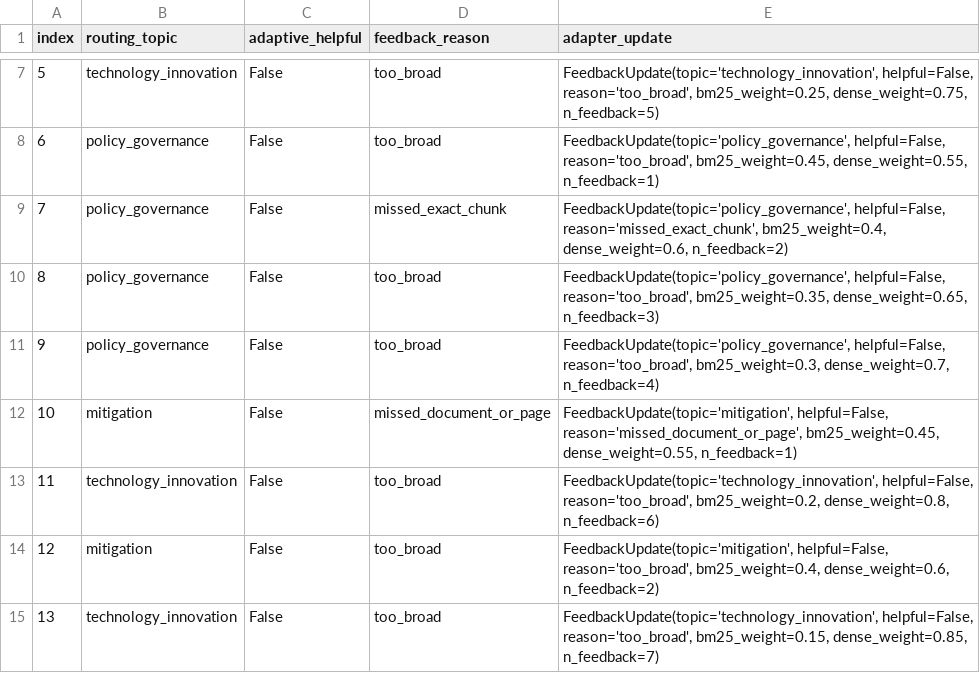
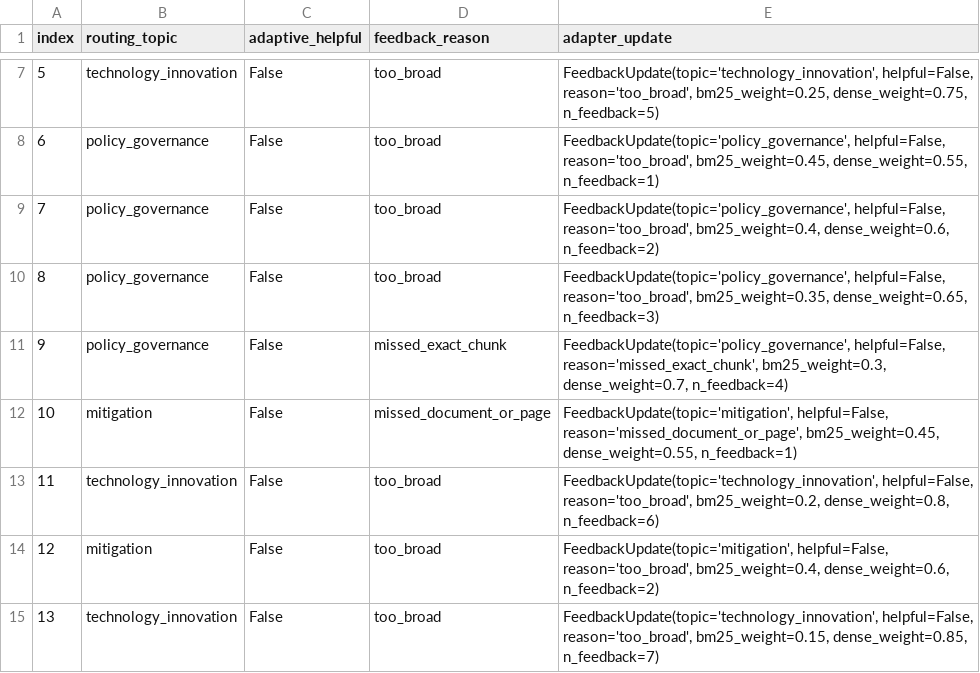
Before and after one commit to Aya15155/climate_evidence_graphrag_agent, a CSV file: reports/tables/d3_online_feedback_events.csv, drawn as a sheet; only a part is shown, gaps mark what is left out.

```diff
--- a/reports/tables/d3_online_feedback_events.csv
+++ b/reports/tables/d3_online_feedback_events.csv
@@ -8,5 +8,5 @@ index,routing_topic,adaptive_helpful,feedback_reason,adapter_update
 6,policy_governance,False,too_broad,"FeedbackUpdate(topic='policy_governance', helpful=False, reason='too_broad', bm25_weight=0.45, dense_weight=0.55, n_feedback=1)"
-7,policy_governance,False,missed_exact_chunk,"FeedbackUpdate(topic='policy_governance', helpful=False, reason='missed_exact_chunk', bm25_weight=0.4, dense_weight=0.6, n_feedback=2)"
+7,policy_governance,False,too_broad,"FeedbackUpdate(topic='policy_governance', helpful=False, reason='too_broad', bm25_weight=0.4, dense_weight=0.6, n_feedback=2)"
 8,policy_governance,False,too_broad,"FeedbackUpdate(topic='policy_governance', helpful=False, reason='too_broad', bm25_weight=0.35, dense_weight=0.65, n_feedback=3)"
-9,policy_governance,False,too_broad,"FeedbackUpdate(topic='policy_governance', helpful=False, reason='too_broad', bm25_weight=0.3, dense_weight=0.7, n_feedback=4)"
+9,policy_governance,False,missed_exact_chunk,"FeedbackUpdate(topic='policy_governance', helpful=False, reason='missed_exact_chunk', bm25_weight=0.3, dense_weight=0.7, n_feedback=4)"
 10,mitigation,False,missed_document_or_page,"FeedbackUpdate(topic='mitigation', helpful=False, reason='missed_document_or_page', bm25_weight=0.45, dense_weight=0.55, n_feedback=1)"
```
Also changed, not shown: reports/tables/d3_graph_guided_results.csv, reports/tables/d3_online_retrieval_comparison.csv, 25 other files.
